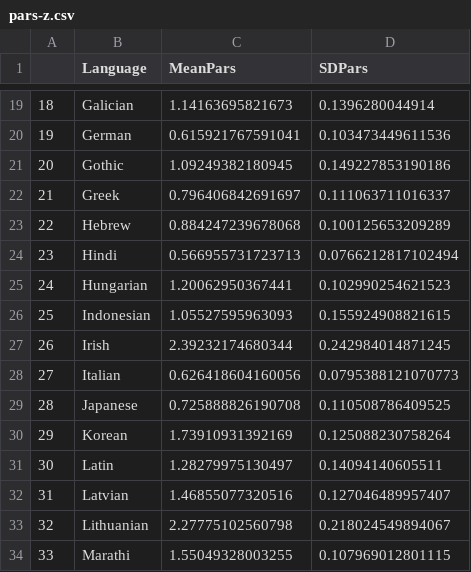
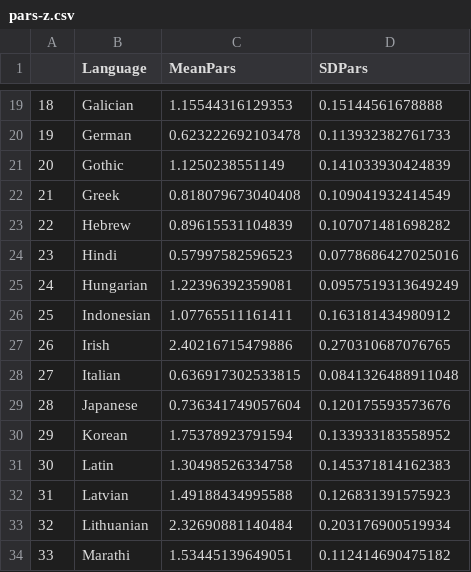
Before and after one commit to m-hahn/grammar-optim, a CSV file: results/plane/pars-z.csv, drawn as a sheet; only a part is shown, gaps mark what is left out; the diff covers the shown part only.

```diff
--- a/results/plane/pars-z.csv
+++ b/results/plane/pars-z.csv
@@ -19,16 +19,16 @@
-"18","Galician",1.14163695821673,0.1396280044914
-"19","German",0.615921767591041,0.103473449611536
-"20","Gothic",1.09249382180945,0.149227853190186
-"21","Greek",0.796406842691697,0.111063711016337
-"22","Hebrew",0.884247239678068,0.100125653209289
-"23","Hindi",0.566955731723713,0.0766212817102494
-"24","Hungarian",1.20062950367441,0.102990254621523
-"25","Indonesian",1.05527595963093,0.155924908821615
-"26","Irish",2.39232174680344,0.242984014871245
-"27","Italian",0.626418604160056,0.0795388121070773
-"28","Japanese",0.725888826190708,0.110508786409525
-"29","Korean",1.73910931392169,0.125088230758264
-"30","Latin",1.28279975130497,0.14094140605511
-"31","Latvian",1.46855077320516,0.127046489957407
-"32","Lithuanian",2.27775102560798,0.218024549894067
-"33","Marathi",1.55049328003255,0.107969012801115
+"18","Galician",1.15544316129353,0.15144561678888
+"19","German",0.623222692103478,0.113932382761733
+"20","Gothic",1.1250238551149,0.141033930424839
+"21","Greek",0.818079673040408,0.109041932414549
+"22","Hebrew",0.89615531104839,0.107071481698282
+"23","Hindi",0.57997582596523,0.0778686427025016
+"24","Hungarian",1.22396392359081,0.0957519313649249
+"25","Indonesian",1.07765511161411,0.163181434980912
+"26","Irish",2.40216715479886,0.270310687076765
+"27","Italian",0.636917302533815,0.0841326488911048
+"28","Japanese",0.736341749057604,0.120175593573676
+"29","Korean",1.75378923791594,0.133933183558952
+"30","Latin",1.30498526334758,0.145371814162383
+"31","Latvian",1.49188434995588,0.126831391575923
+"32","Lithuanian",2.32690881140484,0.203176900519934
+"33","Marathi",1.53445139649051,0.112414690475182
```
Also changed, not shown: 68 edited cells elsewhere in this file, results/plane/surp-z.csv, 28 other files.
